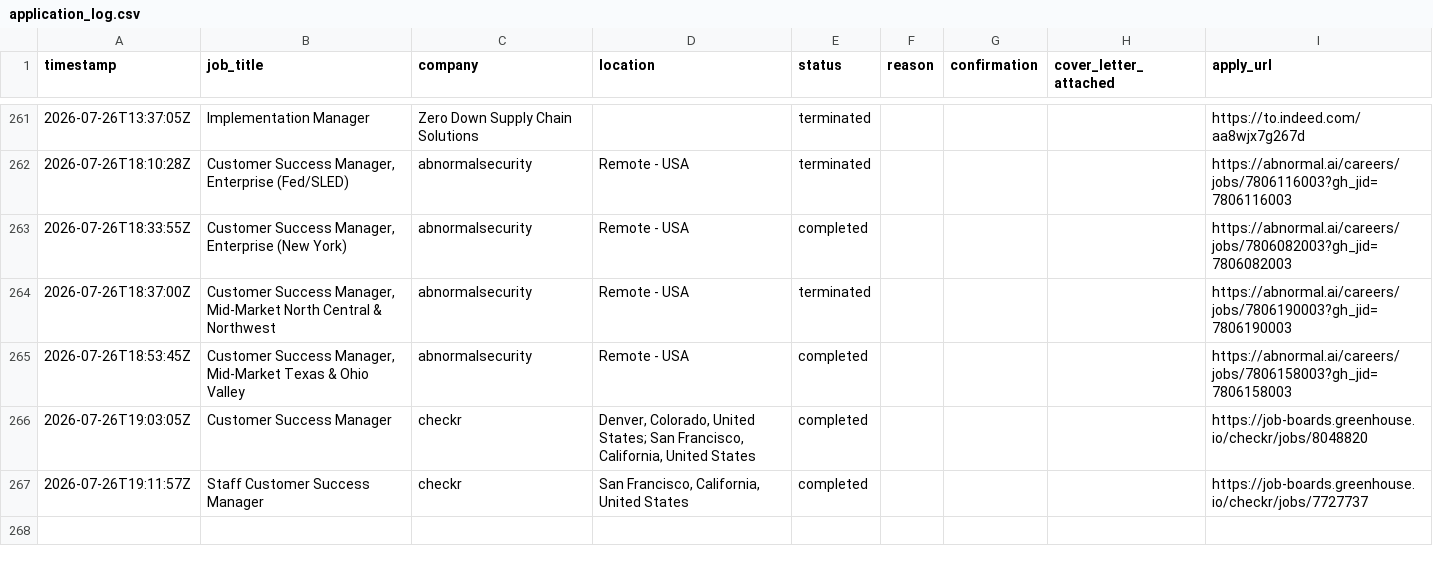
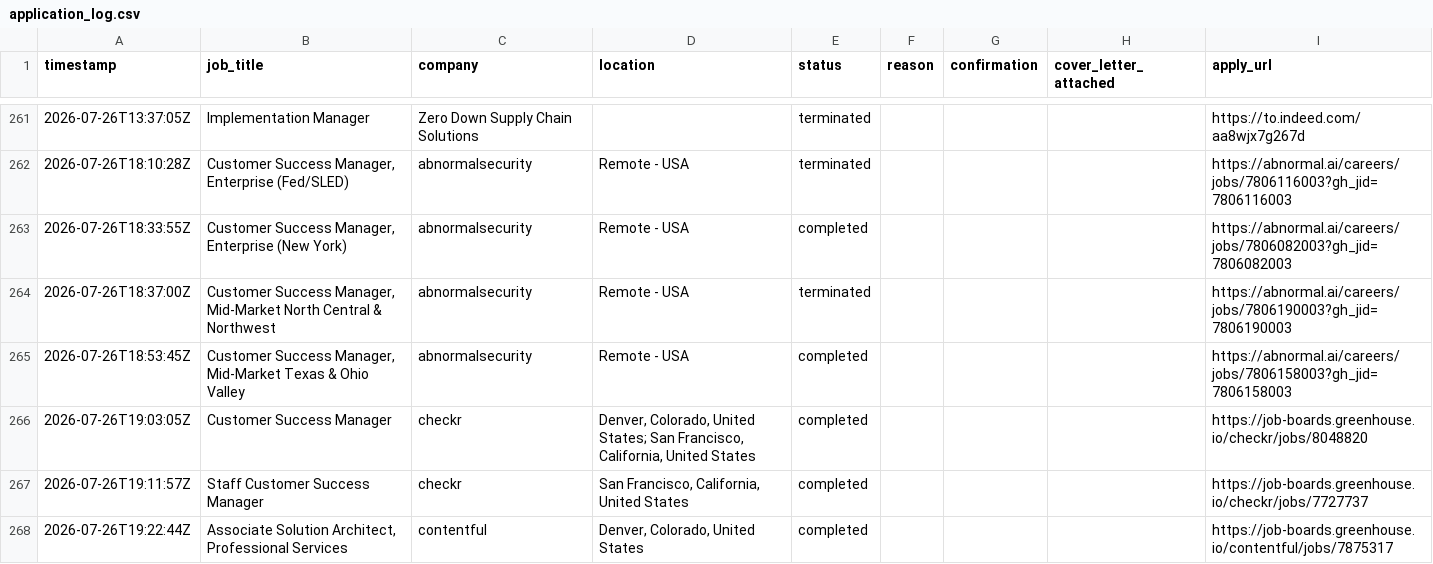
Before and after one commit to rashonjackson6324-web/rashon-public-assets, a CSV file: application_log.csv, drawn as a sheet; only a part is shown, gaps mark what is left out.

```diff
--- a/application_log.csv
+++ b/application_log.csv
@@ -267 +267,2 @@ timestamp,job_title,company,location,status,reason,confirmation,cover_letter_att
 2026-07-26T19:11:57Z,Staff Customer Success Manager,checkr,"San Francisco, California, United States",completed,,,,https://job-boards.greenhouse.io/checkr/jobs/7727737
+2026-07-26T19:22:44Z,"Associate Solution Architect, Professional Services",contentful,"Denver, Colorado, United States",completed,,,,https://job-boards.greenhouse.io/contentful/jobs/7875317
```
